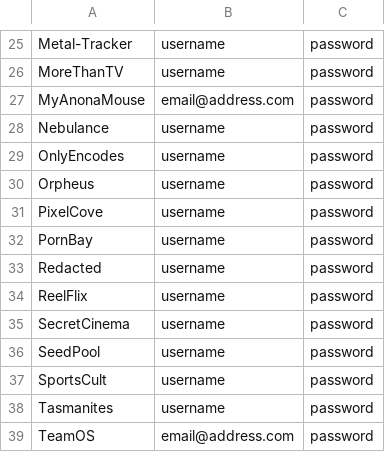
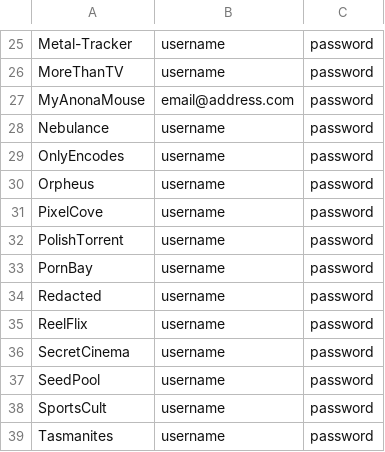
Before and after one commit to zodac-personal/tracker-profiles, a CSV file: docker/trackers_example.csv, drawn as a sheet; only a part is shown, gaps mark what is left out; the shorter side is filled out with more unchanged rows; the diff names each change by its address in the sheet, - before the commit and + after, or states it on an @@ line.

Commit message:
[PolishTorrent] Implemented tracker

```diff
--- a/docker/trackers_example.csv
+++ b/docker/trackers_example.csv
+row 32: PolishTorrent | username | password
```
Also changed, not shown: 2 other files.
